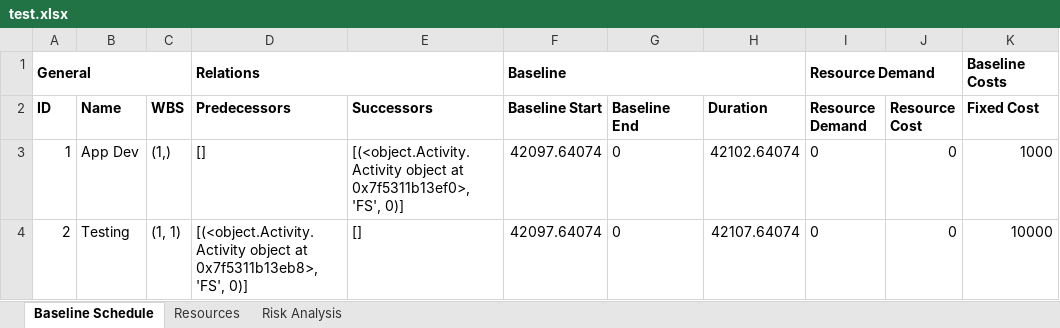
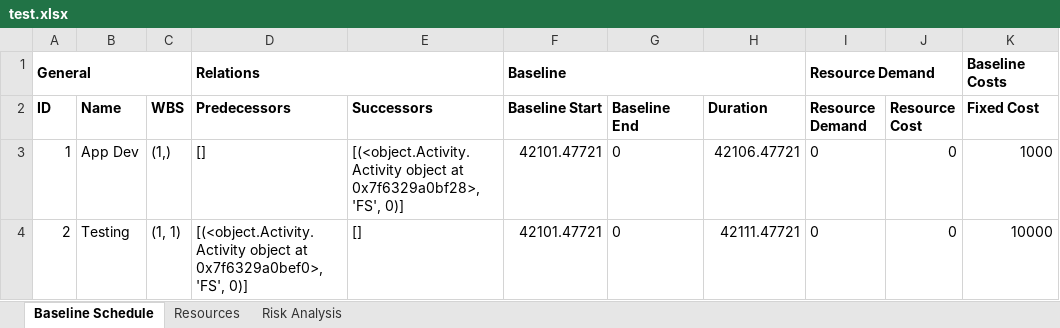
Before and after one commit to ghbonne/PMConverter, an Excel workbook: PMConverter/src/test.xlsx, sheet Baseline Schedule, drawn as a sheet; only a part is shown; values as stored, in another font and other column widths than the file's, no borders; the diff names each change by its address in the sheet, - before the commit and + after, or states it on an @@ line.

```diff
--- a/PMConverter/src/test.xlsx (sheet Baseline Schedule)
+++ b/PMConverter/src/test.xlsx (sheet Baseline Schedule)
-E3 (Successors): …object at 0x7f5311b13ef0>, 'FS', 0)]
+E3 (Successors): …object at 0x7f6329a0bf28>, 'FS', 0)]
-F3:F4 (Baseline Start): 42097.64074
+F3:F4 (Baseline Start): 42101.47721
-H3 (Duration): 42102.64074
+H3 (Duration): 42106.47721
-D4 (Predecessors): …object at 0x7f5311b13eb8>, 'FS', 0)]
+D4 (Predecessors): …object at 0x7f6329a0bef0>, 'FS', 0)]
-H4 (Duration): 42107.64074
+H4 (Duration): 42111.47721
```
Also changed, not shown: 8 other files.
